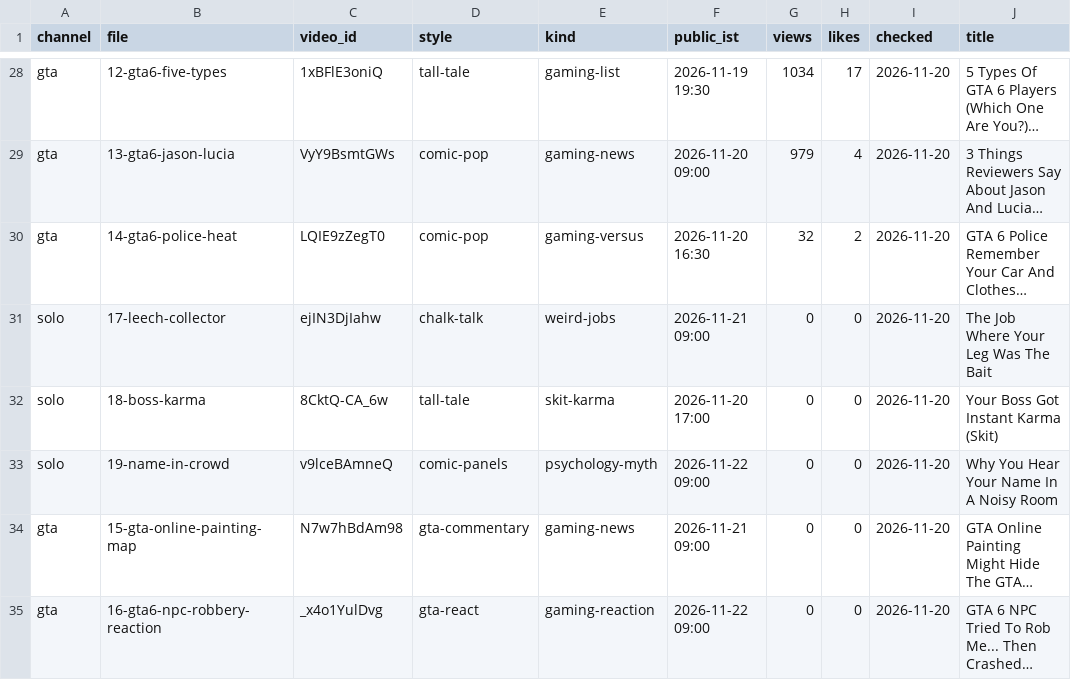
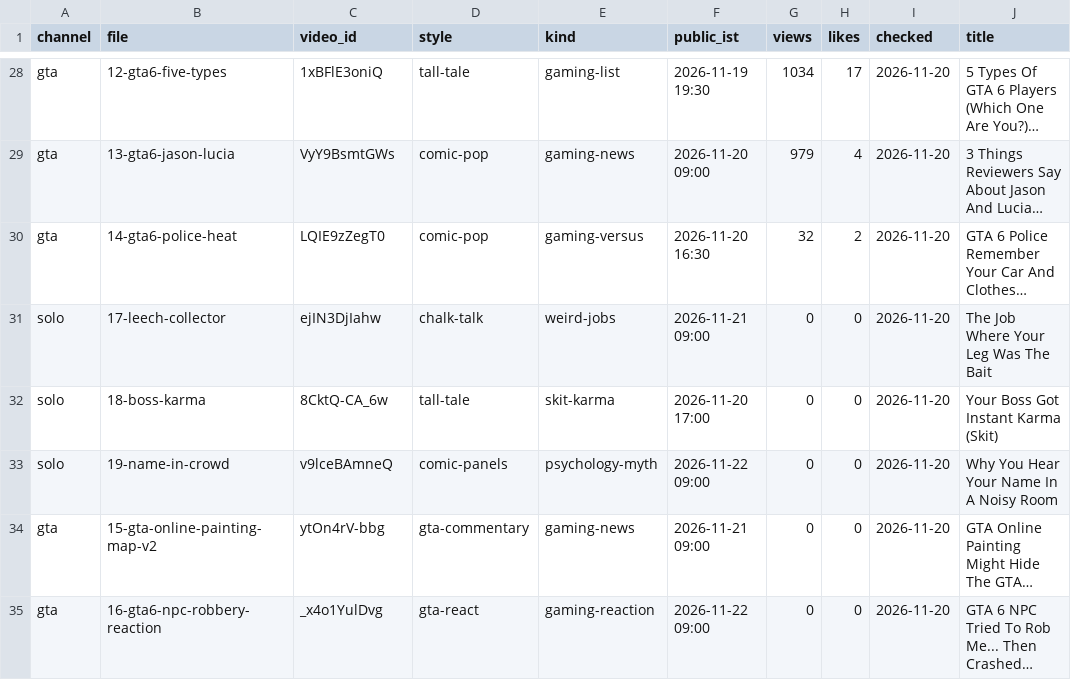
Before and after one commit to ffrastogi737-art/Faltu, a CSV file: shorts-out/perf.csv, drawn as a sheet; only a part is shown, gaps mark what is left out; long unchanged cells end in …; the diff names each change by its address in the sheet, - before the commit and + after, or states it on an @@ line.

```diff
--- a/shorts-out/perf.csv
+++ b/shorts-out/perf.csv
-B34 (file): 15-gta-online-painting-map
+B34 (file): 15-gta-online-painting-map-v2
-C34 (video_id): N7w7hBdAm98
+C34 (video_id): ytOn4rV-bbg
```
Also changed, not shown: 2 other files.
